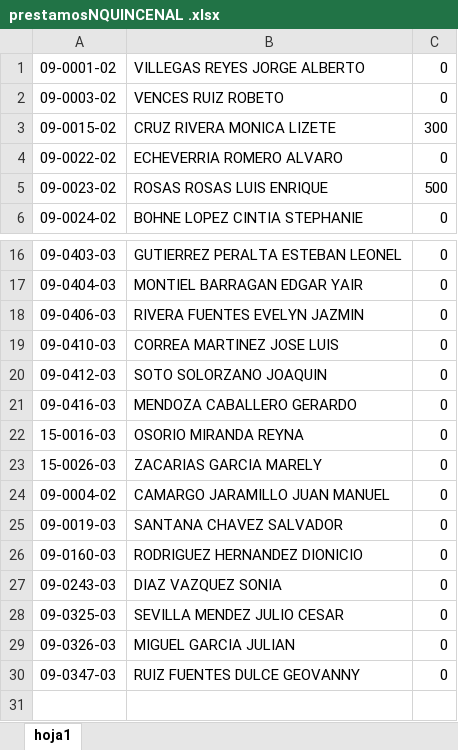
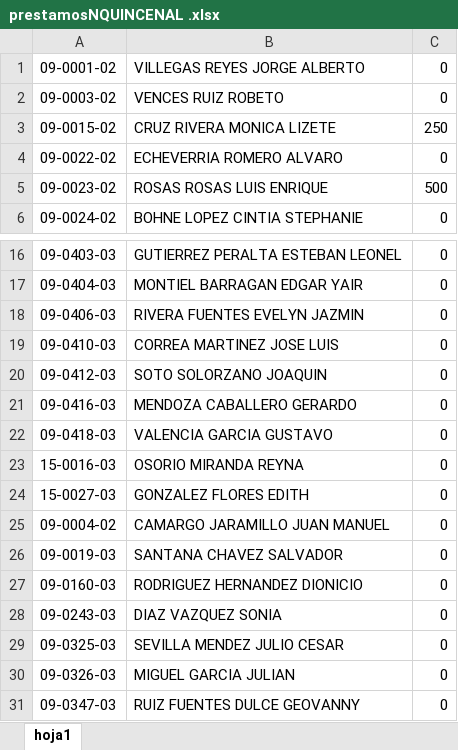
Before and after one commit to VencesDesarrolloGif/zonacgg, an Excel workbook: Vista/uploads/documentosContabilidad/prestamosNQUINCENAL .xlsx, sheet hoja1, drawn as a sheet; only a part is shown, gaps mark what is left out; values as stored, in another font and other column widths than the file's, no borders; addresses are those after the commit; the diff names each change by its address in the sheet, - before the commit and + after, or states it on an @@ line.

```diff
--- a/Vista/uploads/documentosContabilidad/prestamosNQUINCENAL .xlsx (sheet hoja1)
+++ b/Vista/uploads/documentosContabilidad/prestamosNQUINCENAL .xlsx (sheet hoja1)
-C3: 300
+C3: 250
+row 22: 09-0418-03 | VALENCIA GARCIA GUSTAVO | 0
-A24: 15-0026-03
+A24: 15-0027-03
-B24: ZACARIAS GARCIA MARELY
+B24: GONZALEZ FLORES EDITH
```
Also changed, not shown: Vista/uploads/documentosContabilidad/AlimentosNQUINCENAL .xlsx, Vista/uploads/documentosContabilidad/fonacotNQUINCENAL .xlsx, 10 other files.
